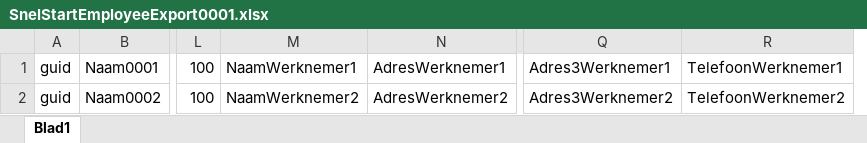
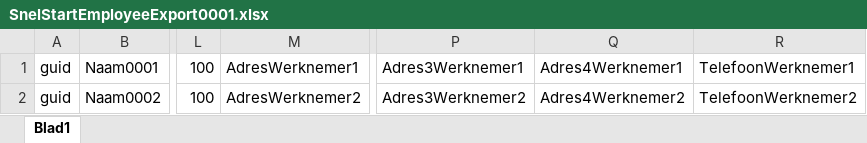
Before and after one commit to jan438/GnuCash-2.6.5-importer, an Excel workbook: SnelStartEmployeeExport0001.xlsx, sheet Blad1, drawn as a sheet; only a part is shown, gaps mark what is left out; values as stored, in another font and other column widths than the file's, no borders; removed rows and columns are numbered as before the commit, all else as after; the diff names each change by its address in the sheet, - before the commit and + after, or states it on an @@ line.

Commit message:
Second shot at filling employees

```diff
--- a/SnelStartEmployeeExport0001.xlsx (sheet Blad1)
+++ b/SnelStartEmployeeExport0001.xlsx (sheet Blad1)
-column M, rows 1-2: NaamWerknemer1 | NaamWerknemer2
+column Q, rows 1-2: Adres4Werknemer1 | Adres4Werknemer2
```
Also changed, not shown: 1 other file.
